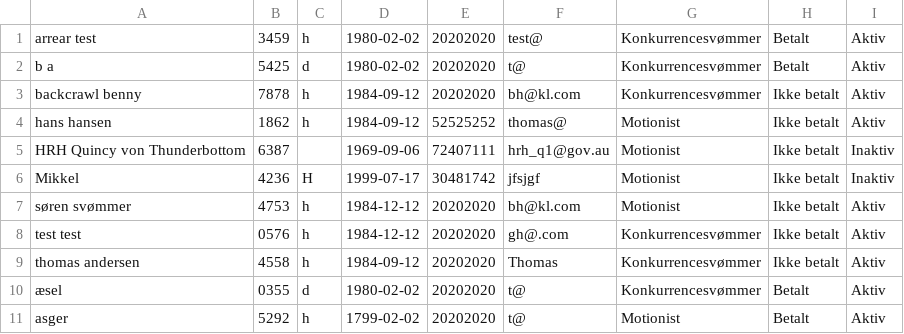
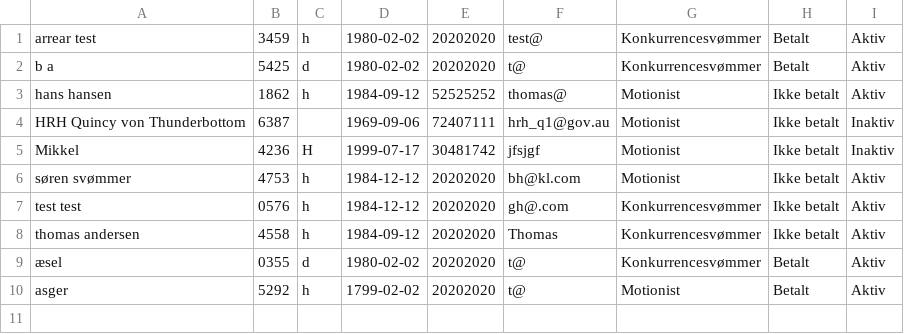
Before and after one commit to DizzyMoon/Deflin-Project, a CSV file: src/data/members.csv, drawn as a sheet; the diff names each change by its address in the sheet, - before the commit and + after, or states it on an @@ line.

```diff
--- a/src/data/members.csv
+++ b/src/data/members.csv
-row 3: backcrawl benny | 7878 | h | 1984-09-12 | 20202020 | bh@kl.com | Konkurrencesvømmer | Ikke betalt | Aktiv
```
Also changed, not shown: 1 other file.
